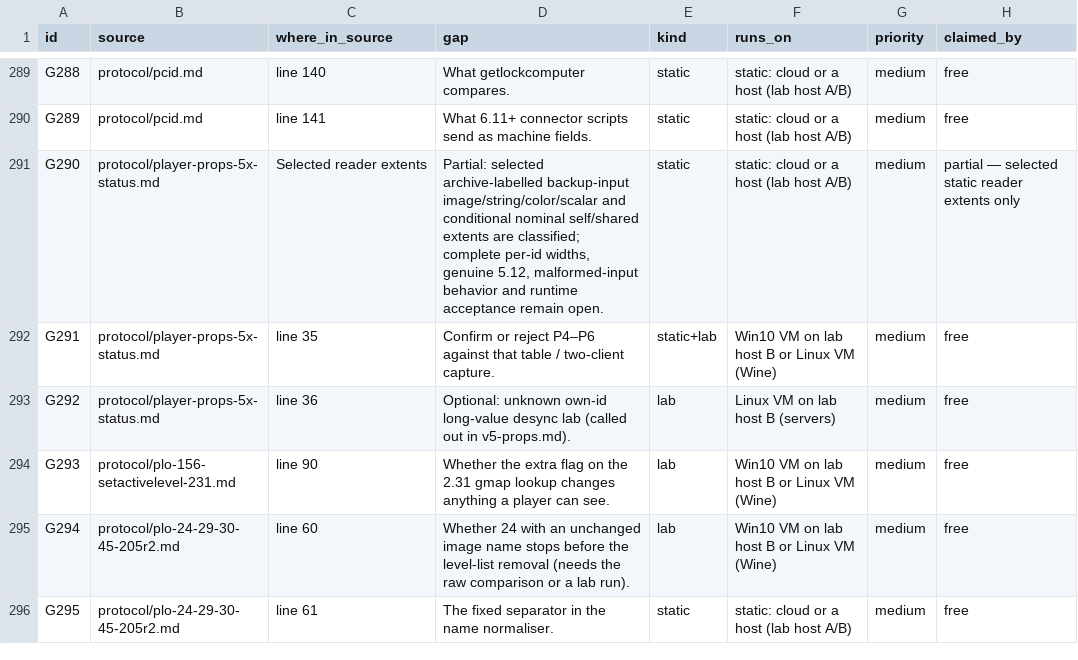
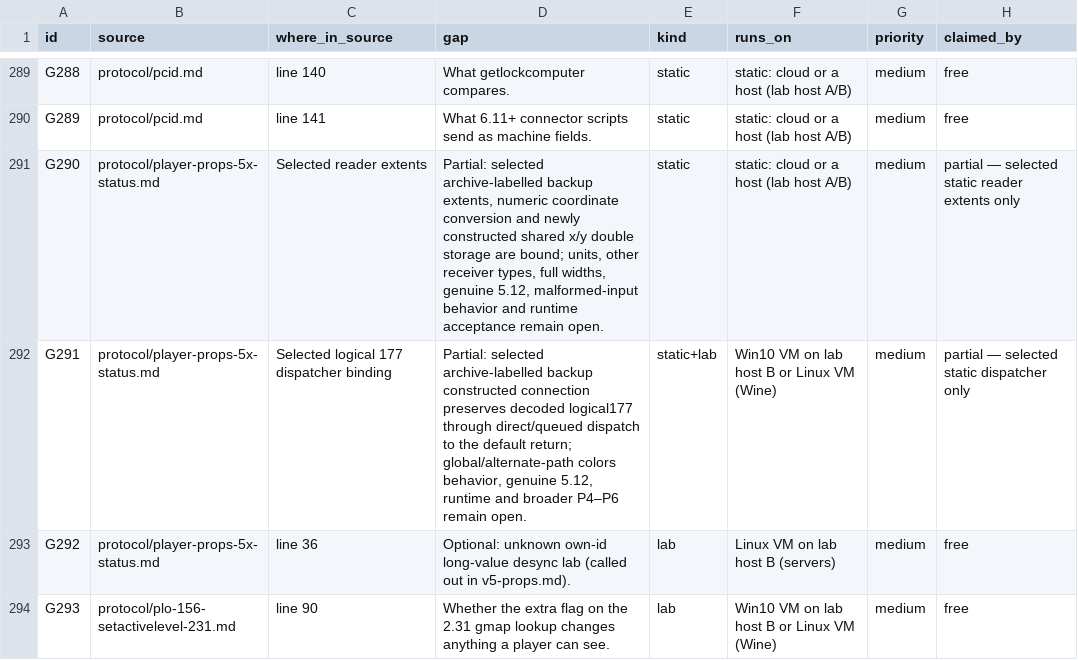
Before and after one commit to squirelworks/Graal_analysis, a TSV file: docs/gap-board.tsv, drawn as a sheet; only a part is shown, gaps mark what is left out; the shorter side is filled out with more unchanged rows.

Commit message:
Bind selected player coordinate storage and packet dispatch
Resolve coordinate scales and the newly constructed shared receiver's x/y storage, while preserving unknown units and other dynamic receiver types. Bind decoded logical177 to the selected dispatcher default without claiming global absence.

Evidence: selected retained source and assembly, identity-gated bounded data reads and independent source/data review. No native execution or full parser census.

```diff
--- a/docs/gap-board.tsv
+++ b/docs/gap-board.tsv
@@ -290,4 +290,4 @@ G288	protocol/pcid.md	line 140	What getlockcomputer compares.	static	static: clo
 G289	protocol/pcid.md	line 141	What 6.11+ connector scripts send as machine fields.	static	static: cloud or a host (lab host A/B)	medium	free
-G290	protocol/player-props-5x-status.md	Selected reader extents	Partial: selected archive-labelled backup-input image/string/color/scalar and conditional nominal self/shared extents are classified; complete per-id widths, genuine 5.12, malformed-input behavior and runtime acceptance remain open.	static	static: cloud or a host (lab host A/B)	medium	partial — selected static reader extents only
-G291	protocol/player-props-5x-status.md	line 35	Confirm or reject P4–P6 against that table / two-client capture.	static+lab	Win10 VM on lab host B or Linux VM (Wine)	medium	free
+G290	protocol/player-props-5x-status.md	Selected reader extents	Partial: selected archive-labelled backup extents, numeric coordinate conversion and newly constructed shared x/y double storage are bound; units, other receiver types, full widths, genuine 5.12, malformed-input behavior and runtime acceptance remain open.	static	static: cloud or a host (lab host A/B)	medium	partial — selected static reader extents only
+G291	protocol/player-props-5x-status.md	Selected logical 177 dispatcher binding	Partial: selected archive-labelled backup constructed connection preserves decoded logical177 through direct/queued dispatch to the default return; global/alternate-path colors behavior, genuine 5.12, runtime and broader P4–P6 remain open.	static+lab	Win10 VM on lab host B or Linux VM (Wine)	medium	partial — selected static dispatcher only
 G292	protocol/player-props-5x-status.md	line 36	Optional: unknown own-id long-value desync lab (called out in v5-props.md).	lab	Linux VM on lab host B (servers)	medium	free
```
Also changed, not shown: docs/evidence-index.tsv, manual/coverage-explained.tsv, 4 other files.
